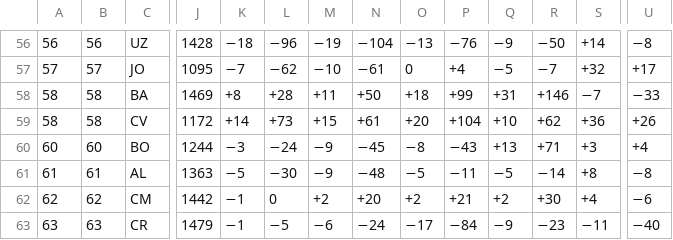
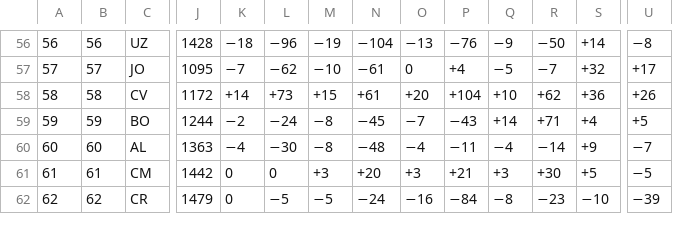
Before and after one commit to waledosunmu/worldcup-predictor, a TSV file: data/raw/elo_world.tsv, drawn as a sheet; only a part is shown, gaps mark what is left out; removed rows and columns are numbered as before the commit, all else as after; rows hold the shown columns only; the diff covers the shown part only; the diff names each change by its address in the sheet, - before the commit and + after, or states it on an @@ line.

```diff
--- a/data/raw/elo_world.tsv
+++ b/data/raw/elo_world.tsv
-row 58: 58 | 58 | BA | 1469 | +8 | +28 | +11 | +50 | +18 | +99 | +31 | +146 | −7 | −33
-A59: 60
+A59: 59
-B59: 60
+B59: 59
-K59: −3
+K59: −2
-M59:M60: −9
+M59:M60: −8
-O59: −8
+O59: −7
-Q59: +13
+Q59: +14
-S59: +3
+S59: +4
-U59: +4
+U59: +5
-A60: 61
+A60: 60
-B60: 61
+B60: 60
-K60: −5
+K60: −4
-O60: −5
+O60: −4
-Q60: −5
+Q60: −4
-S60: +8
+S60: +9
-U60: −8
+U60: −7
-A61: 62
+A61: 61
-B61: 62
+B61: 61
-K61:K62: −1
+K61:K62: 0
-M61: +2
+M61: +3
-O61: +2
+O61: +3
-Q61: +2
+Q61: +3
-S61: +4
+S61: +5
-U61: −6
+U61: −5
-A62: 63
+A62: 62
-B62: 63
+B62: 62
-M62: −6
+M62: −5
-O62: −17
+O62: −16
-Q62: −9
+Q62: −8
-S62: −11
+S62: −10
-U62: −40
+U62: −39
```
Also changed, not shown: 2 added rows, 1 removed row and 16 edited cells elsewhere in this file, 7 other files.
